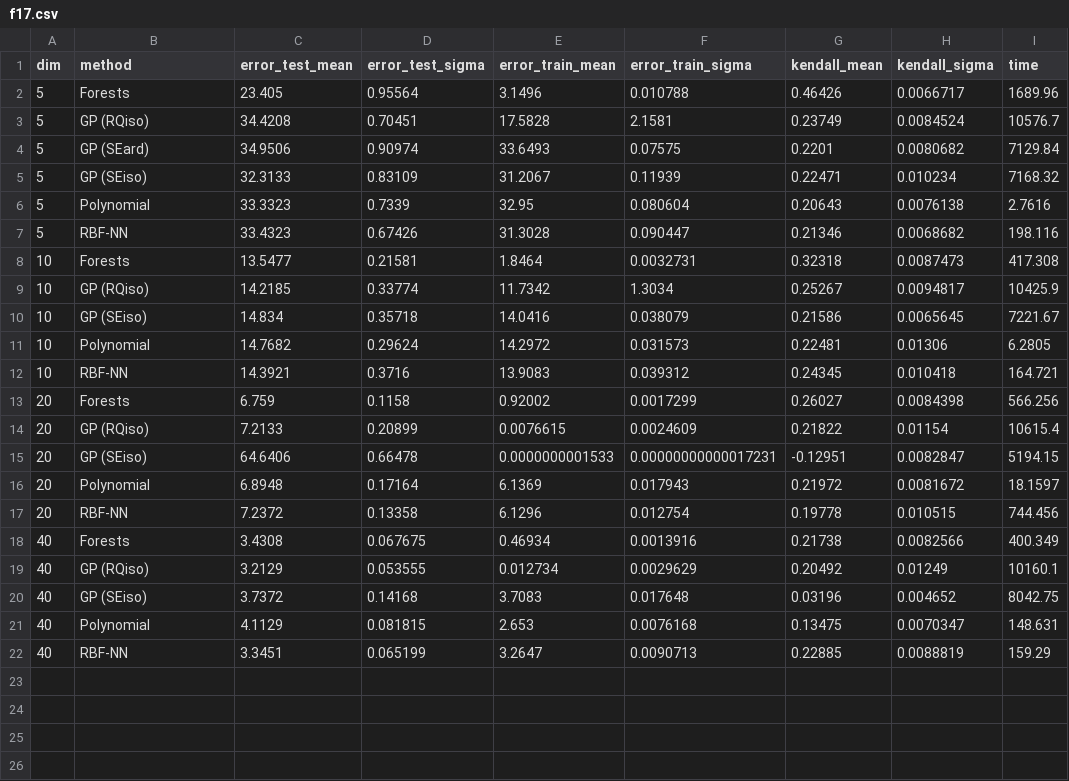
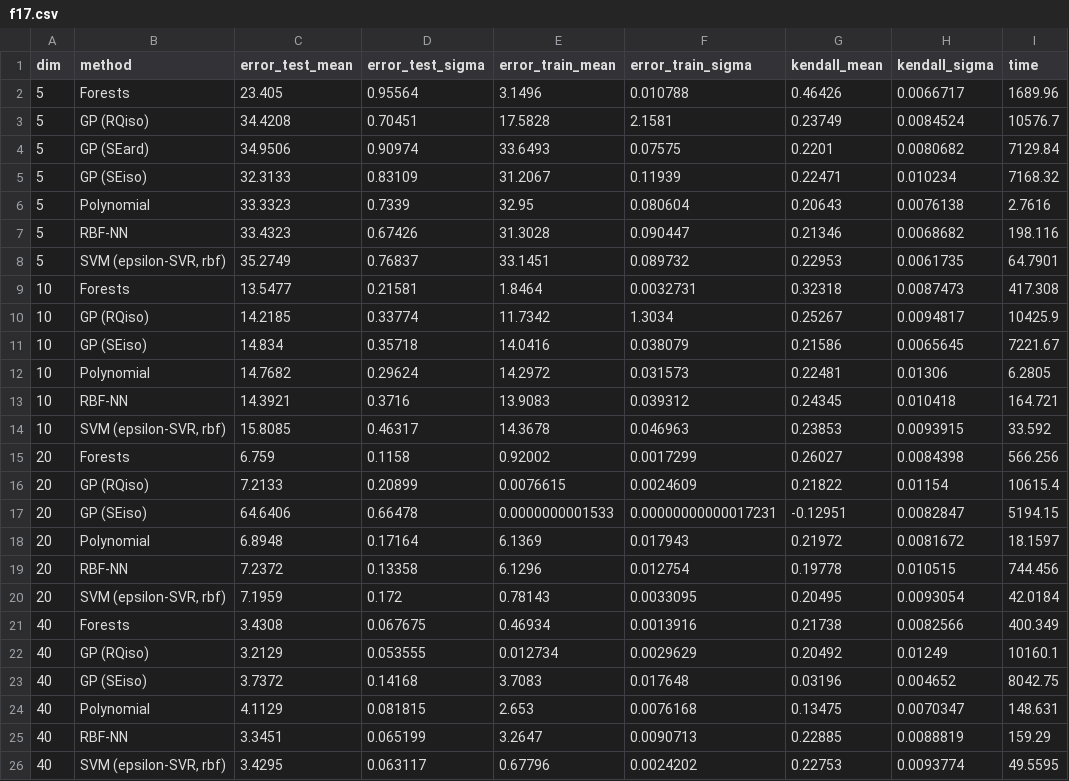
Before and after one commit to gufy/regression-models, a CSV file: thesis/csv/f17.csv, drawn as a sheet; the diff names each change by its address in the sheet, - before the commit and + after, or states it on an @@ line.

```diff
--- a/thesis/csv/f17.csv
+++ b/thesis/csv/f17.csv
+row 8: 5 | SVM (epsilon-SVR, rbf) | 35.2749 | 0.76837 | 33.1451 | 0.089732 | 0.22953 | 0.0061735 | 64.7901
+row 14: 10 | SVM (epsilon-SVR, rbf) | 15.8085 | 0.46317 | 14.3678 | 0.046963 | 0.23853 | 0.0093915 | 33.592
+row 20: 20 | SVM (epsilon-SVR, rbf) | 7.1959 | 0.172 | 0.78143 | 0.0033095 | 0.20495 | 0.0093054 | 42.0184
+row 26: 40 | SVM (epsilon-SVR, rbf) | 3.4295 | 0.063117 | 0.67796 | 0.0024202 | 0.22753 | 0.0093774 | 49.5595
```
Also changed, not shown: thesis/csv/f15.csv, thesis/csv/f20.csv, 20 other files.
